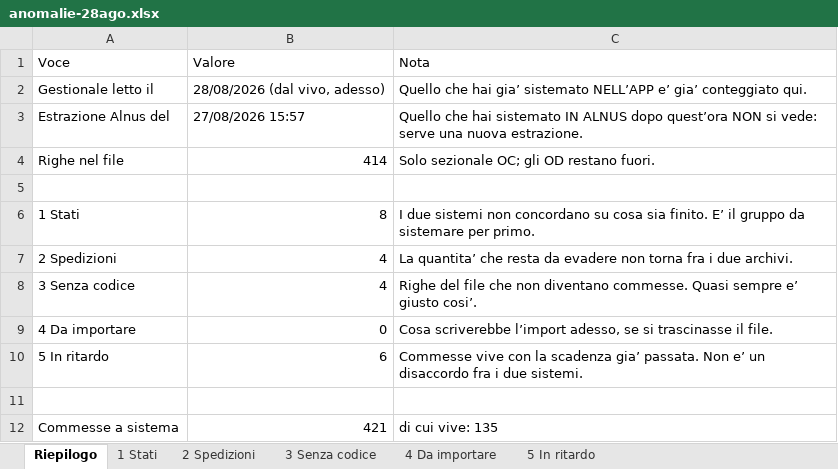
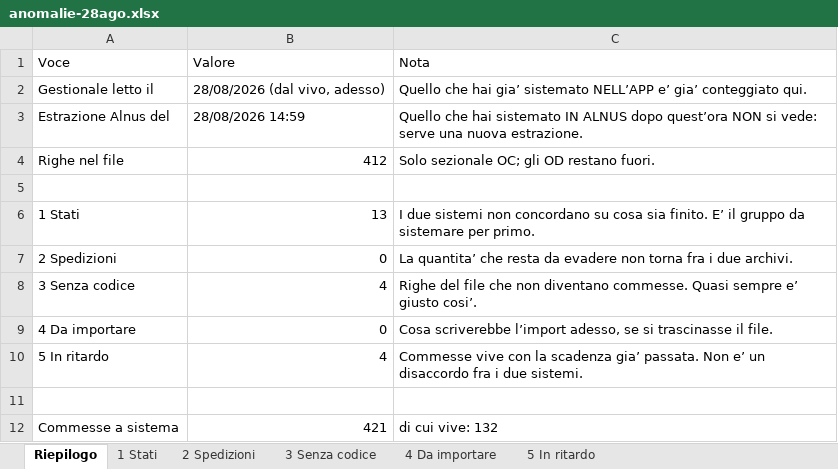
Before and after one commit to Cablotec/Gestionale, an Excel workbook: strumenti/anomalie-28ago.xlsx, sheet Riepilogo, drawn as a sheet; values as stored, in another font and other column widths than the file's, no borders; the diff names each change by its address in the sheet, - before the commit and + after, or states it on an @@ line.

```diff
--- a/strumenti/anomalie-28ago.xlsx (sheet Riepilogo)
+++ b/strumenti/anomalie-28ago.xlsx (sheet Riepilogo)
-B3 (Valore): 27/08/2026 15:57
+B3 (Valore): 28/08/2026 14:59
-B4 (Valore): 414
+B4 (Valore): 412
-B6 (Valore): 8
+B6 (Valore): 13
-B7 (Valore): 4
+B7 (Valore): 0
-B10 (Valore): 6
+B10 (Valore): 4
-C12 (Nota): di cui vive: 135
+C12 (Nota): di cui vive: 132
```
Also changed, not shown: sheet 1 Stati, sheet 2 Spedizioni, sheet 5 In ritardo, 8 other files.
